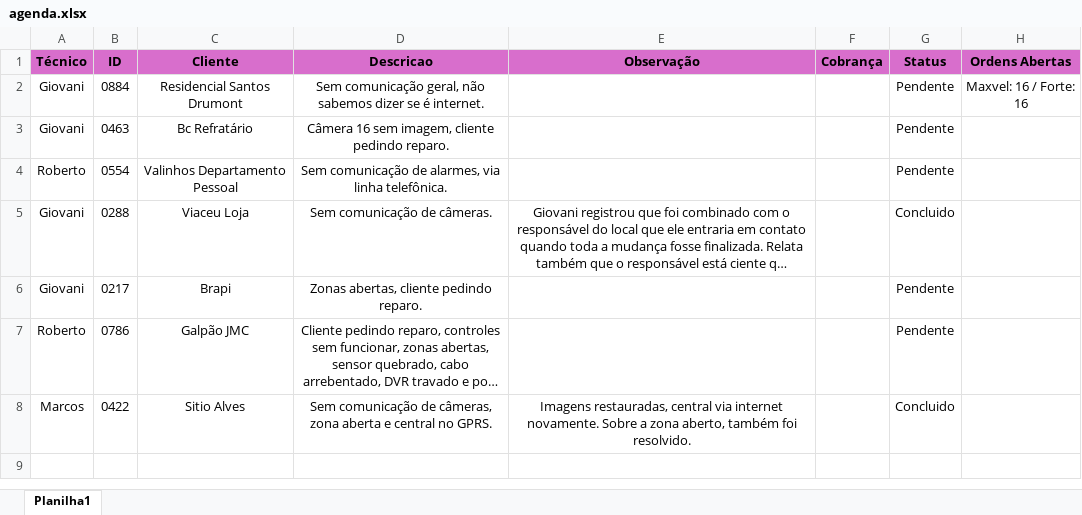
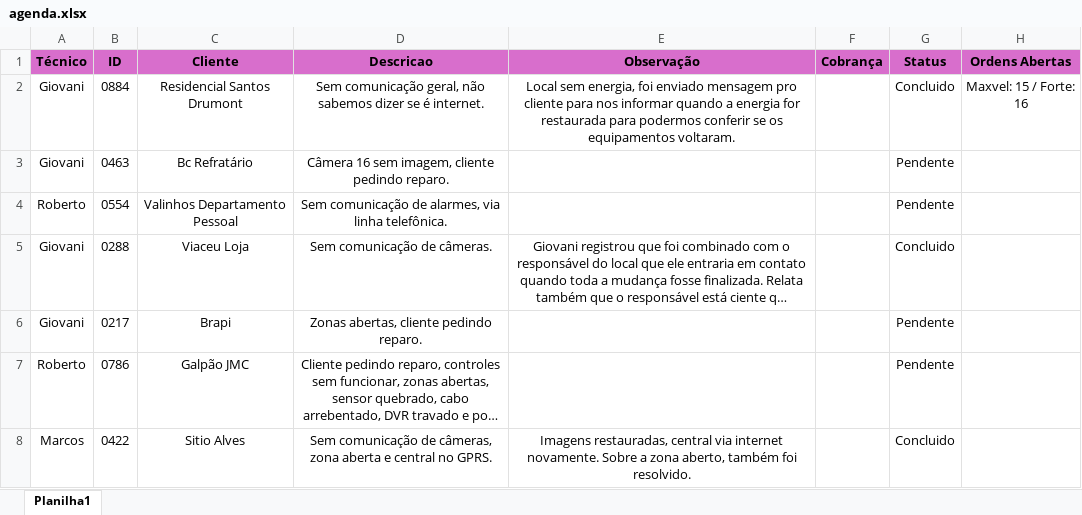
Before and after one commit to pedrohcarvalho201-spec/painel-agenda-tecnica, an Excel workbook: agenda.xlsx, sheet Planilha1, drawn as a sheet; long unchanged cells end in …; values as stored, in another font and other column widths than the file's, no borders; the diff names each change by its address in the sheet, - before the commit and + after, or states it on an @@ line.

Commit message:
Atualizacao rapida de agenda as 11:00:20,12

```diff
--- a/agenda.xlsx (sheet Planilha1)
+++ b/agenda.xlsx (sheet Planilha1)
-E2 (Observação): (empty)
+E2 (Observação): Local sem energia, foi enviado mensagem pro cliente para nos informar quando a energia for restaurada para podermos conferir se os equipamentos voltaram.
-G2 (Status): Pendente
+G2 (Status): Concluido
-H2 (Ordens Abertas): Maxvel: 16 / Forte: 16
+H2 (Ordens Abertas): Maxvel: 15 / Forte: 16
```
Also changed, not shown: 1 other file.
